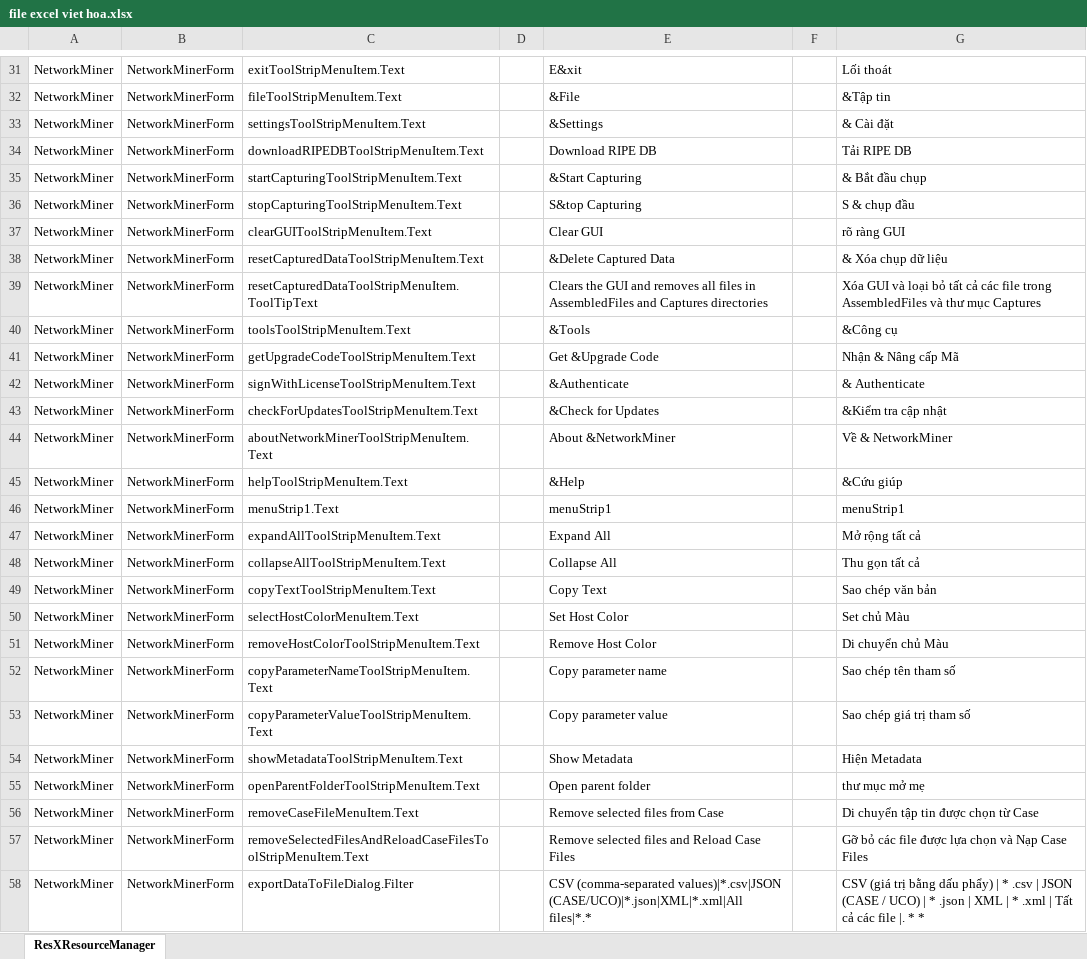
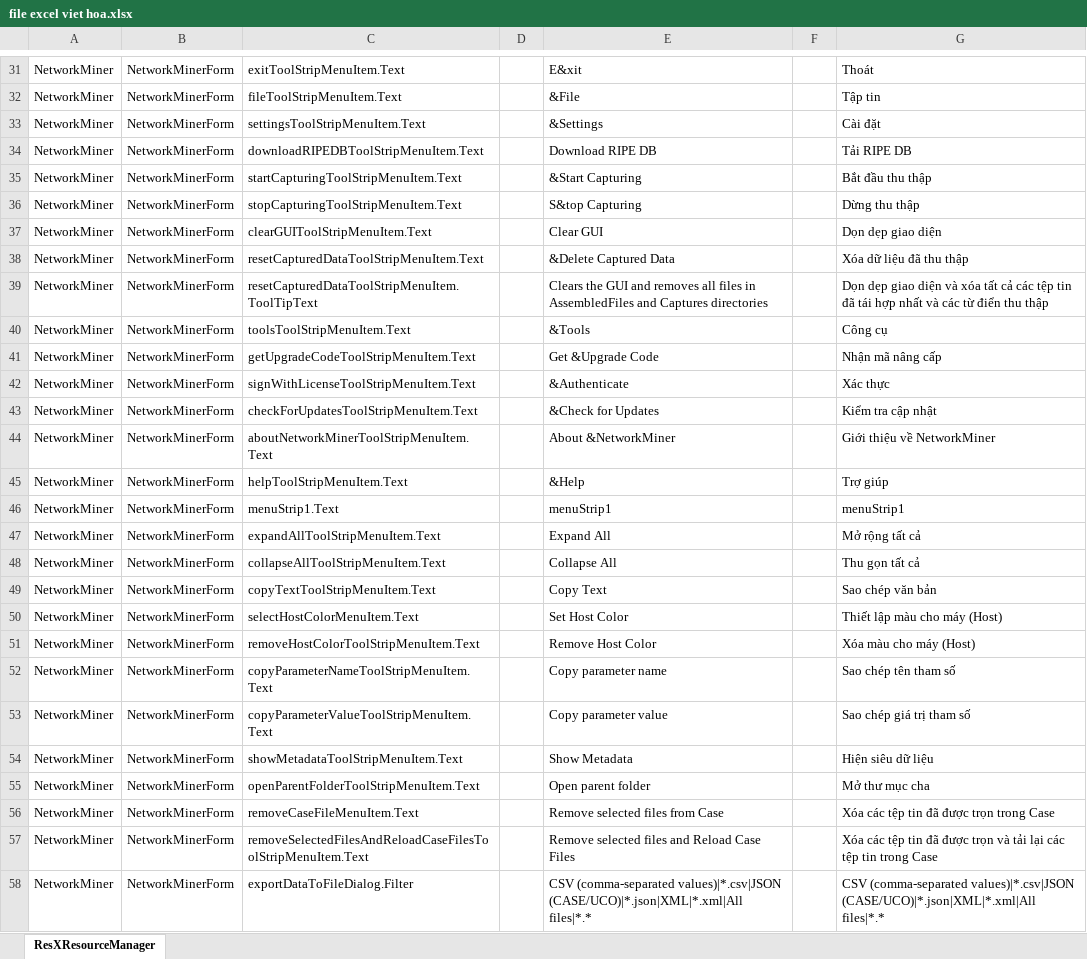
Before and after one commit to jindojojin/networkminer_vie_version, an Excel workbook: file excel viet hoa.xlsx, sheet ResXResourceManager, drawn as a sheet; only a part is shown, gaps mark what is left out; values as stored, in another font and other column widths than the file's, no cell formats; the diff covers the shown part only; the diff names each change by its address in the sheet, - before the commit and + after, or states it on an @@ line.

```diff
--- a/file excel viet hoa.xlsx (sheet ResXResourceManager)
+++ b/file excel viet hoa.xlsx (sheet ResXResourceManager)
-G31: Lối thoát
+G31: Thoát
-G32: &Tập tin
+G32: Tập tin
-G33: & Cài đặt
+G33: Cài đặt
-G35: & Bắt đầu chụp
+G35: Bắt đầu thu thập
-G36: S & chụp đầu
+G36: Dừng thu thập
-G37: rõ ràng GUI
+G37: Dọn dẹp giao diện
-G38: & Xóa chụp dữ liệu
+G38: Xóa dữ liệu đã thu thập
-G39: Xóa GUI và loại bỏ tất cả các file trong AssembledFiles và thư mục Captures
+G39: Dọn dẹp giao diện và xóa tất cả các tệp tin đã tái hợp nhất và các từ điển thu thập
-G40: &Công cụ
+G40: Công cụ
-G41: Nhận & Nâng cấp Mã
+G41: Nhận mã nâng cấp
-G42: & Authenticate
+G42: Xác thực
-G43: &Kiểm tra cập nhật
+G43: Kiểm tra cập nhật
-G44: Về & NetworkMiner
+G44: Giới thiệu về NetworkMiner
-G45: &Cứu giúp
+G45: Trợ giúp
-G50: Set chủ Màu
+G50: Thiết lập màu cho máy (Host)
-G51: Di chuyển chủ Màu
+G51: Xóa màu cho máy (Host)
-G54: Hiện Metadata
+G54: Hiện siêu dữ liệu
-G55: thư mục mở mẹ
+G55: Mở thư mục cha
-G56: Di chuyển tập tin được chọn từ Case
+G56: Xóa các tệp tin đã được trọn trong Case
-G57: Gỡ bỏ các file được lựa chọn và Nạp Case Files
+G57: Xóa các tệp tin đã được trọn và tải lại các tệp tin trong Case
-G58: CSV (giá trị bằng dấu phẩy) | * .csv | JSON (CASE / UCO) | * .json | XML | * .xml | Tất cả các file |. * *
+G58: CSV (comma-separated values)|*.csv|JSON (CASE/UCO)|*.json|XML|*.xml|All files|*.*
```
Also changed, not shown: 101 edited cells elsewhere in this sheet, cell formats, 41 other files.
